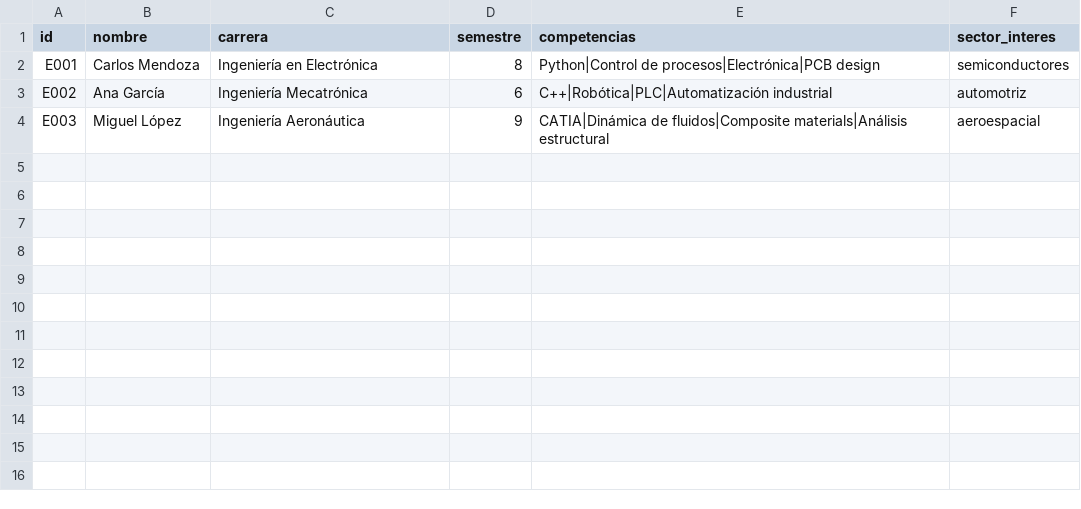
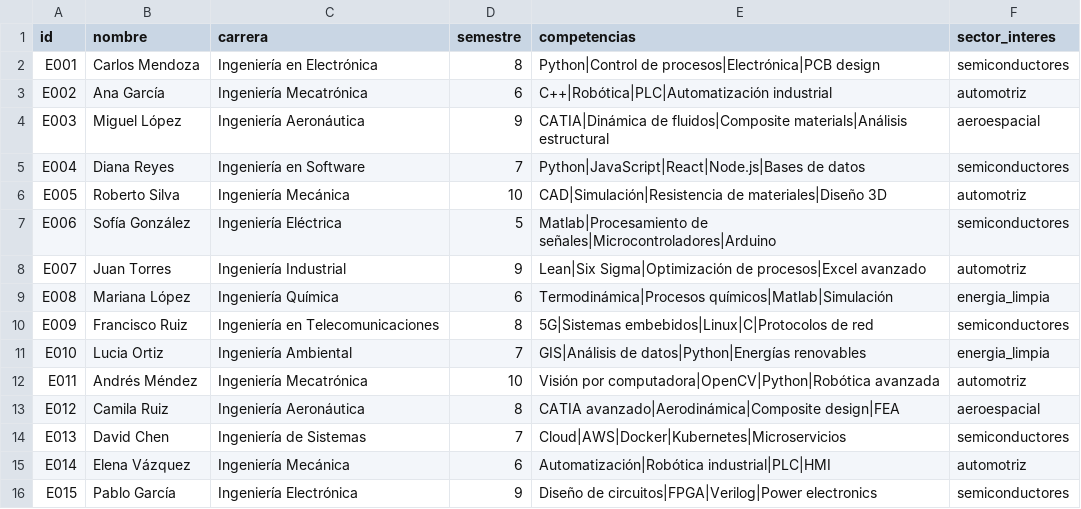
Before and after one commit to HenrySpark369/Tlamatini, a CSV file: data/students.csv, drawn as a sheet.

```diff
--- a/data/students.csv
+++ b/data/students.csv
@@ -4 +4,13 @@ E002,Ana García,Ingeniería Mecatrónica,6,C++|Robótica|PLC|Automatización in
 E003,Miguel López,Ingeniería Aeronáutica,9,CATIA|Dinámica de fluidos|Composite materials|Análisis estructural,aeroespacial
+E004,Diana Reyes,Ingeniería en Software,7,Python|JavaScript|React|Node.js|Bases de datos,semiconductores
+E005,Roberto Silva,Ingeniería Mecánica,10,CAD|Simulación|Resistencia de materiales|Diseño 3D,automotriz
+E006,Sofía González,Ingeniería Eléctrica,5,Matlab|Procesamiento de señales|Microcontroladores|Arduino,semiconductores
+E007,Juan Torres,Ingeniería Industrial,9,Lean|Six Sigma|Optimización de procesos|Excel avanzado,automotriz
+E008,Mariana López,Ingeniería Química,6,Termodinámica|Procesos químicos|Matlab|Simulación,energia_limpia
+E009,Francisco Ruiz,Ingeniería en Telecomunicaciones,8,5G|Sistemas embebidos|Linux|C|Protocolos de red,semiconductores
+E010,Lucia Ortiz,Ingeniería Ambiental,7,GIS|Análisis de datos|Python|Energías renovables,energia_limpia
+E011,Andrés Méndez,Ingeniería Mecatrónica,10,Visión por computadora|OpenCV|Python|Robótica avanzada,automotriz
+E012,Camila Ruiz,Ingeniería Aeronáutica,8,CATIA avanzado|Aerodinámica|Composite design|FEA,aeroespacial
+E013,David Chen,Ingeniería de Sistemas,7,Cloud|AWS|Docker|Kubernetes|Microservicios,semiconductores
+E014,Elena Vázquez,Ingeniería Mecánica,6,Automatización|Robótica industrial|PLC|HMI,automotriz
+E015,Pablo García,Ingeniería Electrónica,9,Diseño de circuitos|FPGA|Verilog|Power electronics,semiconductores
```
Also changed, not shown: data/jobs.csv, 2 other files.
